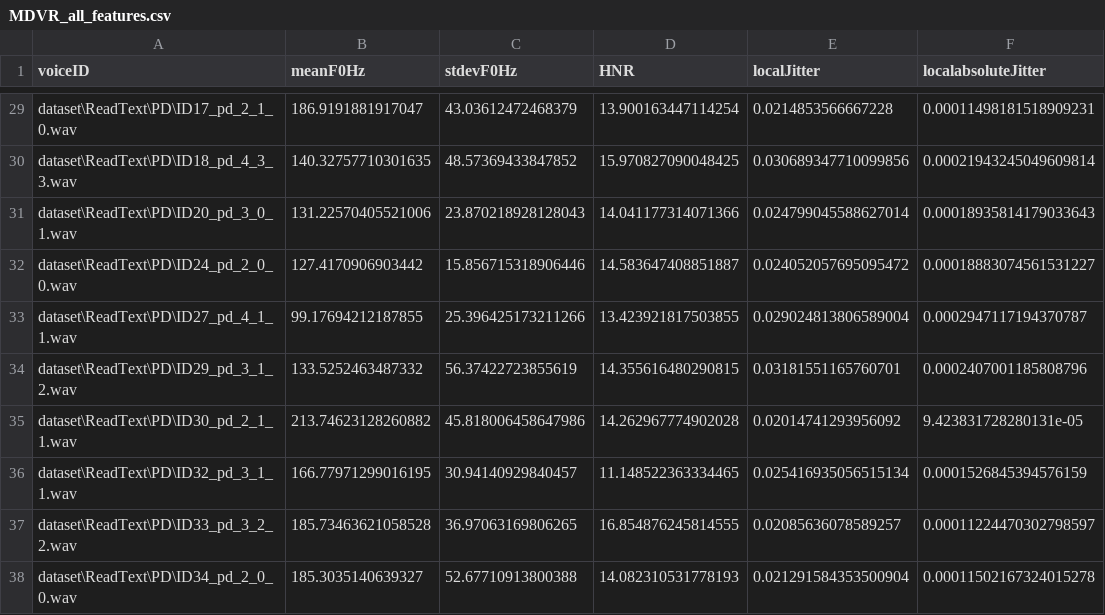
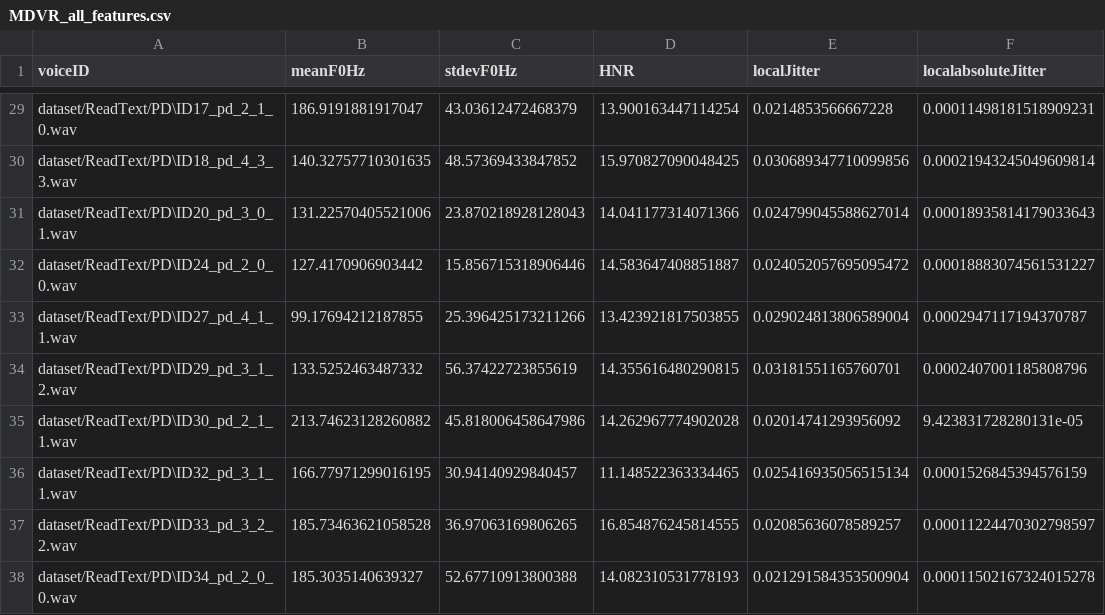
Before and after one commit to aeesha-T/parkinsons_prediction_using_speech, a CSV file: MDVR_all_features.csv, drawn as a sheet; only a part is shown, gaps mark what is left out; the diff covers the shown part only; the diff names each change by its address in the sheet, - before the commit and + after, or states it on an @@ line.

```diff
--- a/MDVR_all_features.csv
+++ b/MDVR_all_features.csv
-A29 (voiceID): dataset\ReadText\PD\ID17_pd_2_1_0.wav
+A29 (voiceID): dataset/ReadText/PD\ID17_pd_2_1_0.wav
-A30 (voiceID): dataset\ReadText\PD\ID18_pd_4_3_3.wav
+A30 (voiceID): dataset/ReadText/PD\ID18_pd_4_3_3.wav
-A31 (voiceID): dataset\ReadText\PD\ID20_pd_3_0_1.wav
+A31 (voiceID): dataset/ReadText/PD\ID20_pd_3_0_1.wav
-A32 (voiceID): dataset\ReadText\PD\ID24_pd_2_0_0.wav
+A32 (voiceID): dataset/ReadText/PD\ID24_pd_2_0_0.wav
-A33 (voiceID): dataset\ReadText\PD\ID27_pd_4_1_1.wav
+A33 (voiceID): dataset/ReadText/PD\ID27_pd_4_1_1.wav
-A34 (voiceID): dataset\ReadText\PD\ID29_pd_3_1_2.wav
+A34 (voiceID): dataset/ReadText/PD\ID29_pd_3_1_2.wav
-A35 (voiceID): dataset\ReadText\PD\ID30_pd_2_1_1.wav
+A35 (voiceID): dataset/ReadText/PD\ID30_pd_2_1_1.wav
-A36 (voiceID): dataset\ReadText\PD\ID32_pd_3_1_1.wav
+A36 (voiceID): dataset/ReadText/PD\ID32_pd_3_1_1.wav
-A37 (voiceID): dataset\ReadText\PD\ID33_pd_3_2_2.wav
+A37 (voiceID): dataset/ReadText/PD\ID33_pd_3_2_2.wav
-A38 (voiceID): dataset\ReadText\PD\ID34_pd_2_0_0.wav
+A38 (voiceID): dataset/ReadText/PD\ID34_pd_2_0_0.wav
```
Also changed, not shown: 27 edited cells elsewhere in this file, 12 other files.
